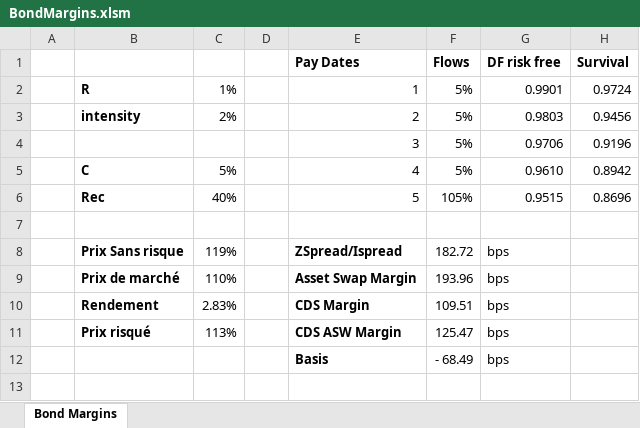
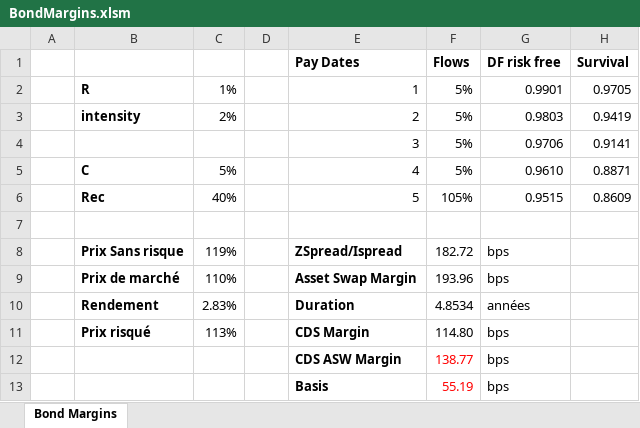
Before and after one commit to rguillemot/Formation_Finance, an Excel workbook: Forex_Credit_Equity/excel/BondMargins.xlsm, sheet Bond Margins, drawn as a sheet; values as stored, in another font and other column widths than the file's, no borders; removed rows and columns are numbered as before the commit, all else as after; the diff names each change by its address in the sheet, - before the commit and + after, or states it on an @@ line.

```diff
--- a/Forex_Credit_Equity/excel/BondMargins.xlsm (sheet Bond Margins)
+++ b/Forex_Credit_Equity/excel/BondMargins.xlsm (sheet Bond Margins)
-H2 (Survival): 0.9724
+H2 (Survival): 0.9705
-H3 (Survival): 0.9456
+H3 (Survival): 0.9419
-H4 (Survival): 0.9196
+H4 (Survival): 0.9141
-H5 (Survival): 0.8942
+H5 (Survival): 0.8871
-H6 (Survival): 0.8696
+H6 (Survival): 0.8609
-row 10:  | Rendement | 2.83% |  | CDS Margin | 109.51 | bps
+row 10:  | Rendement | 2.83% |  | Duration | 4.8534 | années
-E11 (Pay Dates): CDS ASW Margin
+E11 (Pay Dates): CDS Margin
-F11 (Flows): 125.47
+F11 (Flows): 114.80
+row 12:  |  |  |  | CDS ASW Margin | 138.77 | bps
-F13 (Flows): - 68.49
+F13 (Flows): 55.19
-F13 text colour: black
+F13 text colour: #FF0000
```
Also changed, not shown: Forex_Credit_Equity/excel/BondMargins-vide.xlsm, Forex_Credit_Equity/excel/CDSQuotation-vide.xlsm, 21 other files.
